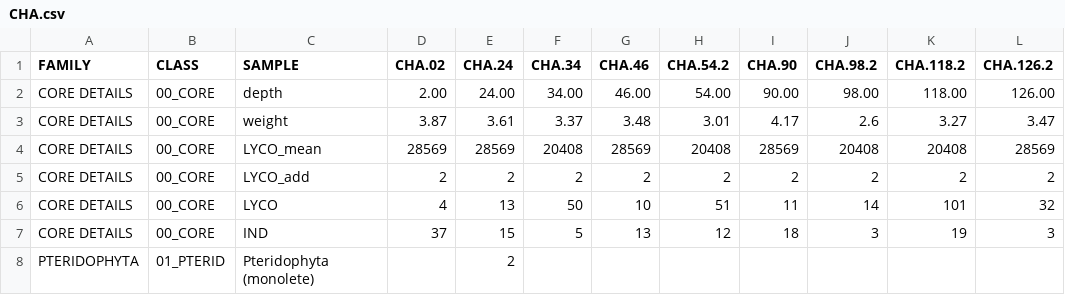
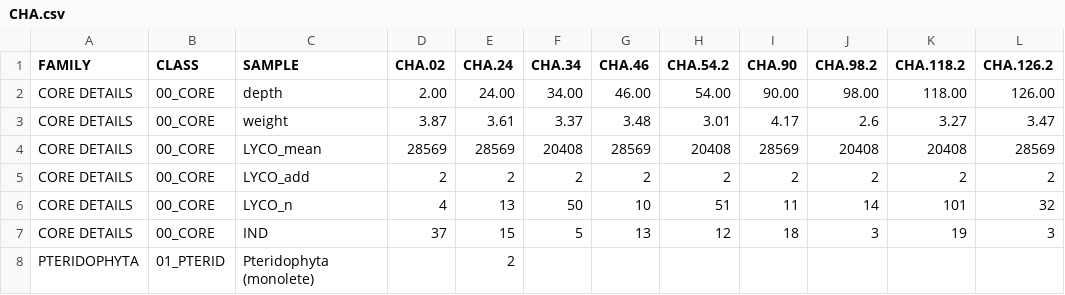
Before and after one commit to ckiahtipes/Gamo-Highlands, a CSV file: CHA.csv, drawn as a sheet; only a part is shown; the diff names each change by its address in the sheet, - before the commit and + after, or states it on an @@ line.

Commit message:
Updated mapping with vegetation cover and fixes to reading/plotting pollen data.

```diff
--- a/CHA.csv
+++ b/CHA.csv
-C6 (SAMPLE): LYCO
+C6 (SAMPLE): LYCO_n
```
Also changed, not shown: CHO.csv, KAO.csv, 2 other files.
